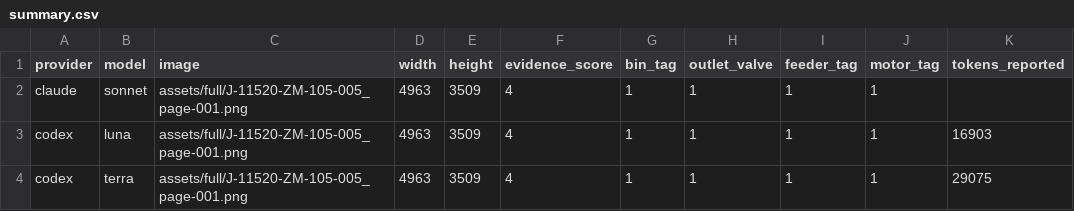
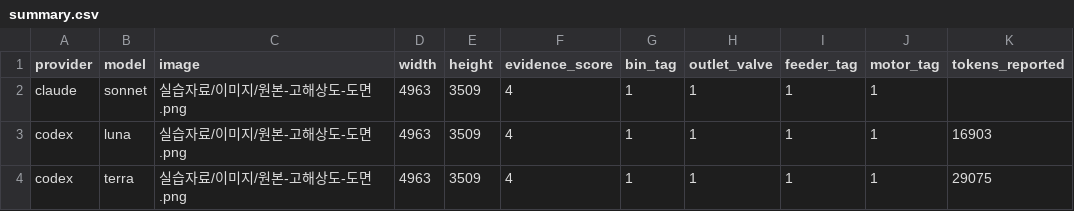
Before and after one commit to trillion-labs/pnid-understanding-bootcamp, a CSV file: experiments/single-image-prompt/results/fullres-v1/summary.csv, drawn as a sheet; only a part is shown; the diff names each change by its address in the sheet, - before the commit and + after, or states it on an @@ line.

```diff
--- a/experiments/single-image-prompt/results/fullres-v1/summary.csv
+++ b/experiments/single-image-prompt/results/fullres-v1/summary.csv
-C2:C4 (image): assets/full/J-11520-ZM-105-005_page-001.png
+C2:C4 (image): 실습자료/이미지/원본-고해상도-도면.png
```
Also changed, not shown: data/ocr/feeder-c-area-improved.tsv, data/ocr/sample-pid-full-improved.tsv, 57 other files.
